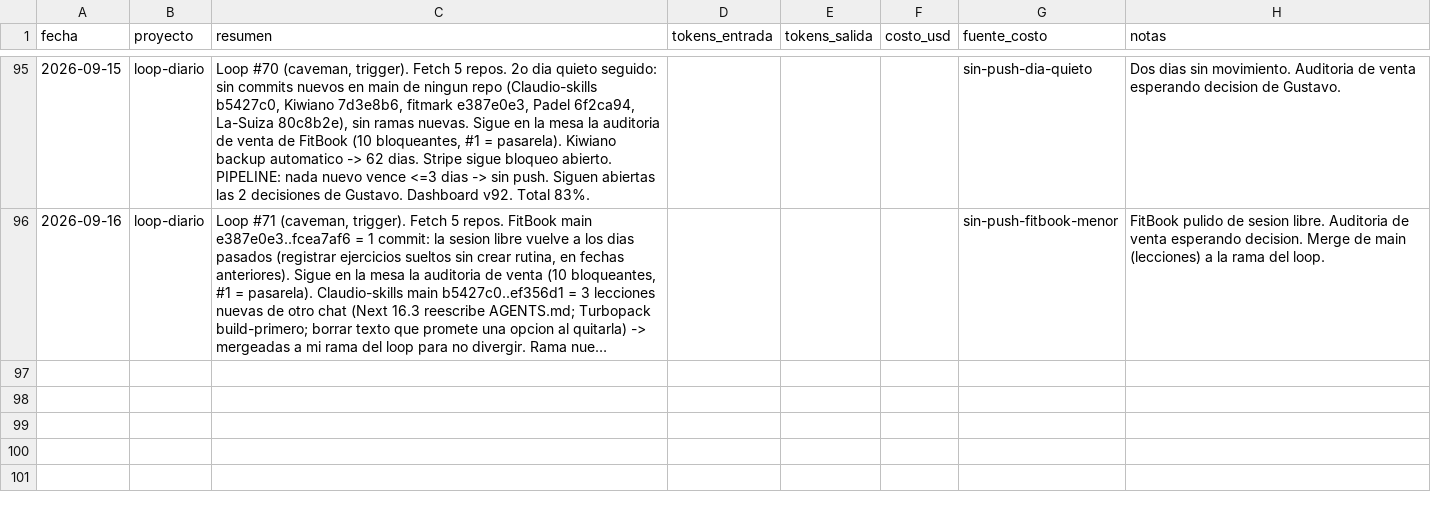
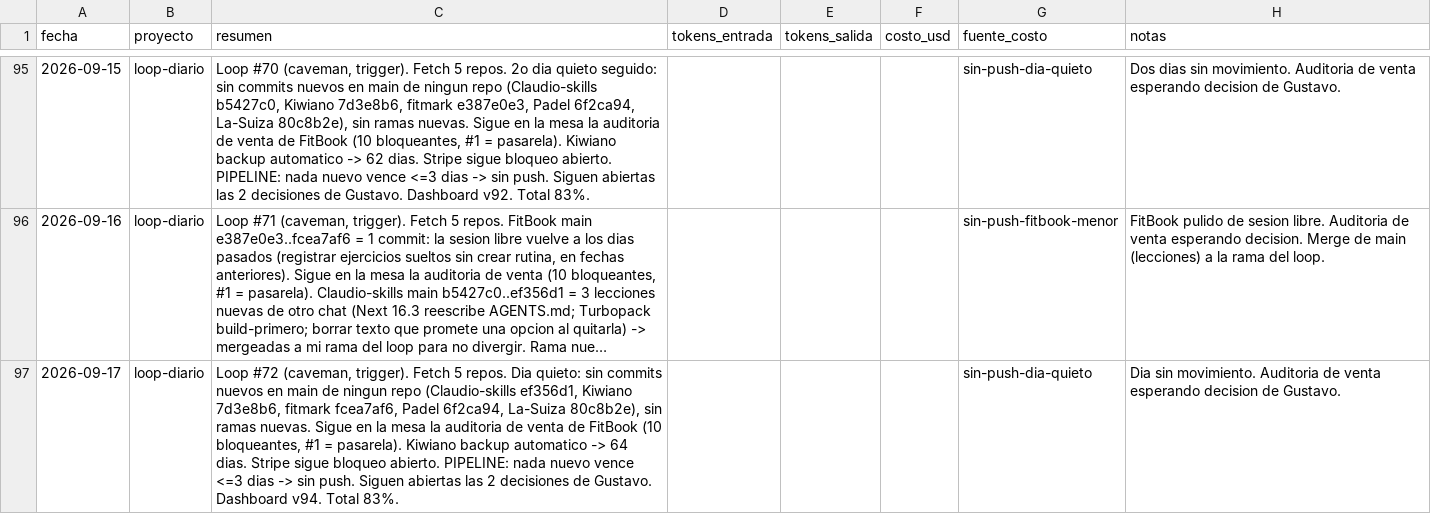
Before and after one commit to tavooooo/Claudio-skills, a CSV file: portfolio/metricas/sesiones.csv, drawn as a sheet; only a part is shown, gaps mark what is left out; long unchanged cells end in …; the diff names each change by its address in the sheet, - before the commit and + after, or states it on an @@ line.

```diff
--- a/portfolio/metricas/sesiones.csv
+++ b/portfolio/metricas/sesiones.csv
+row 97: 2026-09-17 | loop-diario | Loop #72 (caveman, trigger). Fetch 5 repos. Dia quieto: sin commits nuevos en main de ningun repo (Claudio-skills ef356d1, Kiwiano 7d3e8b6, fitmark fcea7af6, Padel 6f2ca94, La-Suiza 80c8b2e), sin ramas nuevas. Sigue en la mesa la auditoria de venta de FitBook (10 bloqueantes, #1 = pasarela). Kiwiano backup automatico -> 64 dias. Stripe sigue bloqueo abierto. PIPELINE: nada nuevo vence <=3 dias -> sin push. Siguen abiertas las 2 decisiones de Gustavo. Dashboard v94. Total 83%. |  |  |  | sin-push-dia-quieto | Dia sin movimiento. Auditoria de venta esperando decision de Gustavo.
```
Also changed, not shown: 3 other files.
